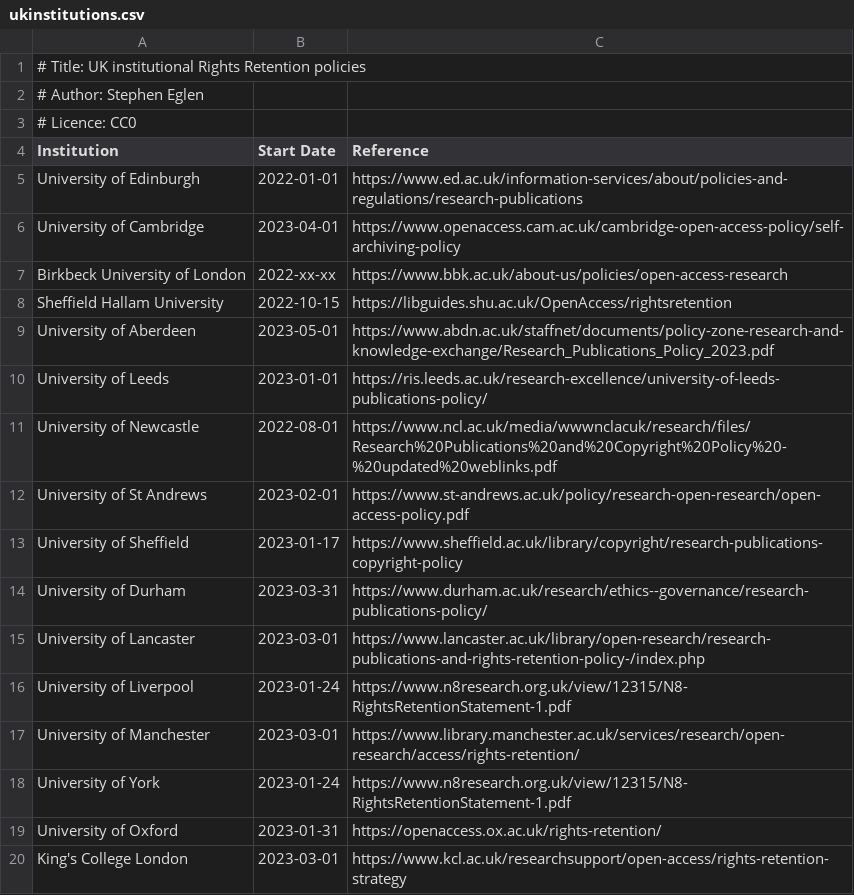
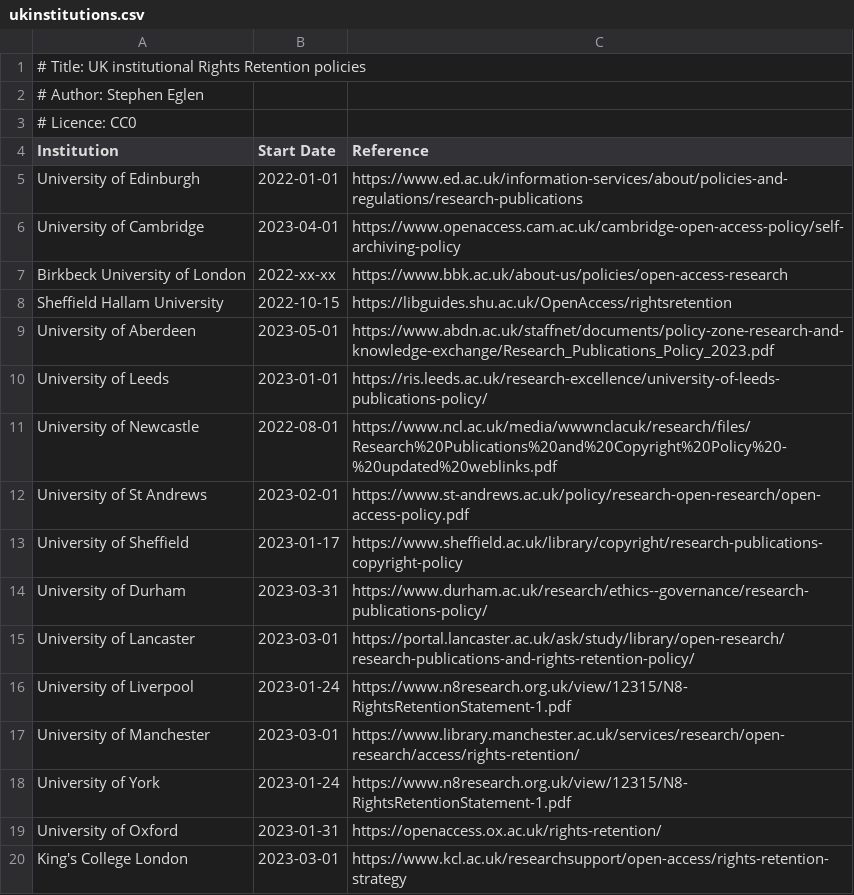
Before and after one commit to sje30/rrs, a CSV file: ukinstitutions.csv, drawn as a sheet.

Commit message:
Lancaster URL fixed (Thanks Sally Rumsey)

```diff
--- a/ukinstitutions.csv
+++ b/ukinstitutions.csv
@@ -14,3 +14,3 @@ University of Sheffield,2023-01-17,https://www.sheffield.ac.uk/library/copyright
 University of Durham,2023-03-31,https://www.durham.ac.uk/research/ethics--governance/research-publications-policy/
-University of Lancaster,2023-03-01,https://www.lancaster.ac.uk/library/open-research/research-publications-and-rights-retention-policy-/index.php
+University of Lancaster,2023-03-01,https://portal.lancaster.ac.uk/ask/study/library/open-research/research-publications-and-rights-retention-policy/
 University of Liverpool,2023-01-24,https://www.n8research.org.uk/view/12315/N8-RightsRetentionStatement-1.pdf
```
Also changed, not shown: 9 other files.
